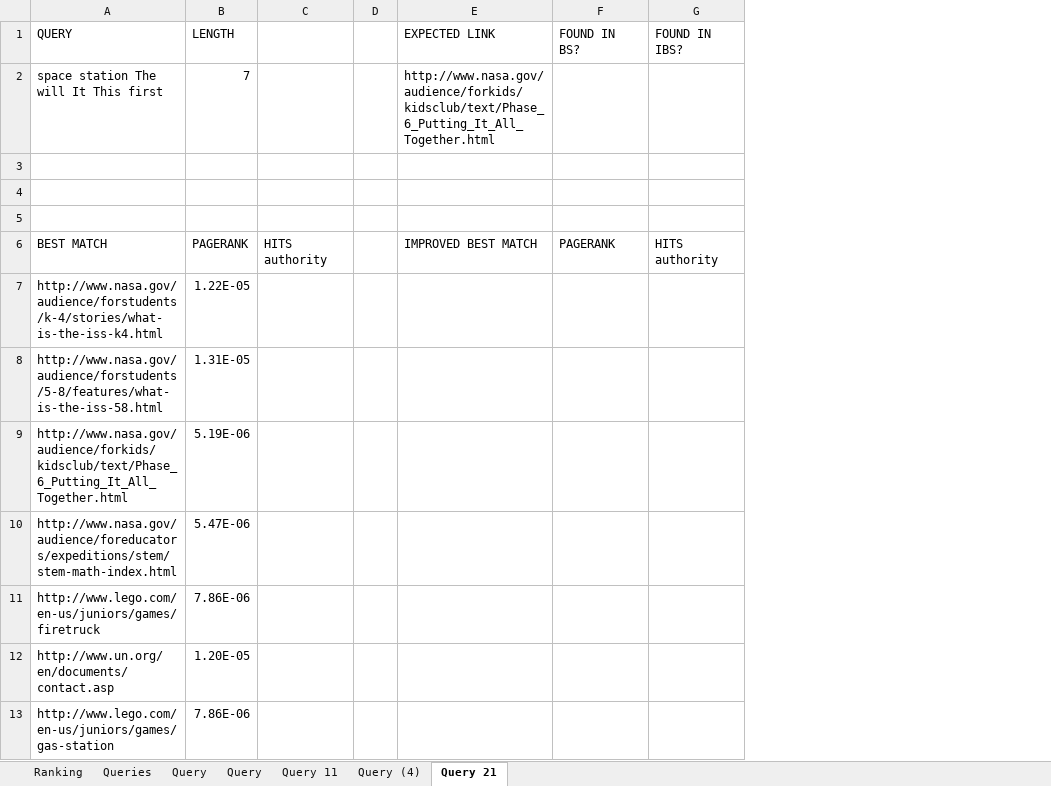
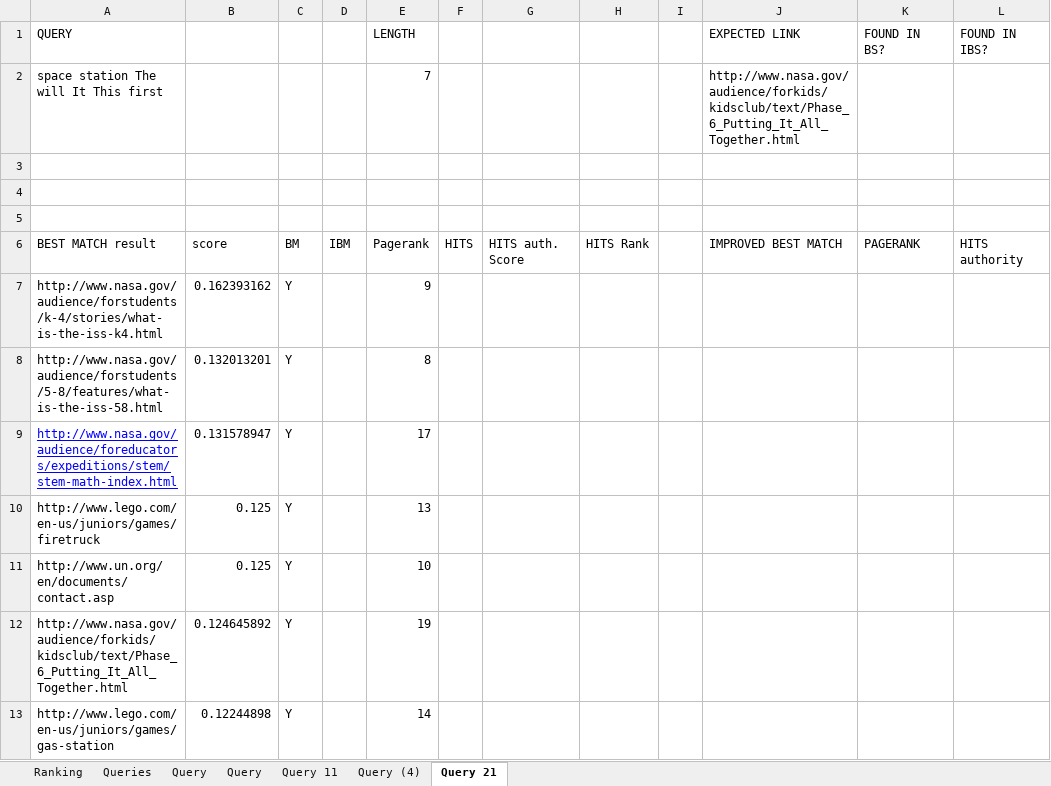
Before and after one commit to Abelarm/Social_networks_Project, an Excel workbook: Risultati/Risultati Search Engine.xlsx, sheet Query 21, drawn as a sheet; only a part is shown; values as stored, in another font and other column widths than the file's, no borders; removed rows and columns are numbered as before the commit, all else as after; the diff covers the shown part only; the diff names each change by its address in the sheet, - before the commit and + after, or states it on an @@ line.

```diff
--- a/Risultati/Risultati Search Engine.xlsx (sheet Query 21)
+++ b/Risultati/Risultati Search Engine.xlsx (sheet Query 21)
+column B, rows 6-11: score | 0.162393162 | 0.132013201 | 0.131578947 | 0.125 | 0.125; row 13: 0.12244898
+column C, rows 6-11: BM | Y | Y | Y | Y | Y; row 13: Y
+column D, row 6: IBM
-column C, row 6: HITS authority
+column F, row 6: HITS
+column G, row 6: HITS auth. Score
+column H, row 6: HITS Rank
-A6 (QUERY): BEST MATCH
+A6 (QUERY): BEST MATCH result
-E6 (LENGTH): PAGERANK
+E6 (LENGTH): Pagerank
-E7 (LENGTH): 1.22E-05
+E7 (LENGTH): 9
-E8 (LENGTH): 1.31E-05
+E8 (LENGTH): 8
-row 9: http://www.nasa.gov/audience/forkids/kidsclub/text/Phase_6_Putting_It_All_Together.html | 5.19E-06
@@ A9 underline: off → on, text colour: black → #0000FF @@
-E9 (LENGTH): 5.47E-06
+E9 (LENGTH): 17
-E10 (LENGTH): 7.86E-06
+E10 (LENGTH): 13
-E11 (LENGTH): 1.20E-05
+E11 (LENGTH): 10
+row 12: http://www.nasa.gov/audience/forkids/kidsclub/text/Phase_6_Putting_It_All_Together.html | 0.124645892 | Y |  | 19
-E13 (LENGTH): 7.86E-06
+E13 (LENGTH): 14
```
Also changed, not shown: 2 added rows, 2 removed rows and 11 edited cells elsewhere in this sheet, charts or pictures, 1 other file.
